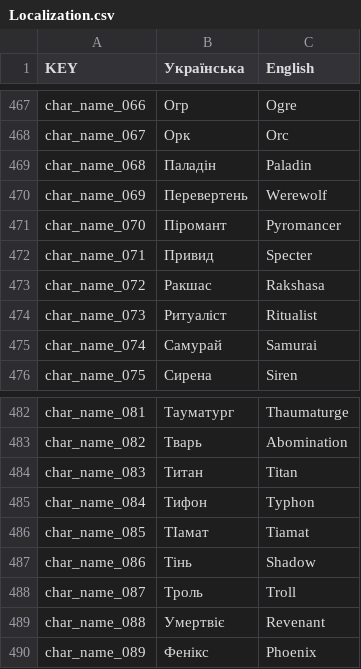
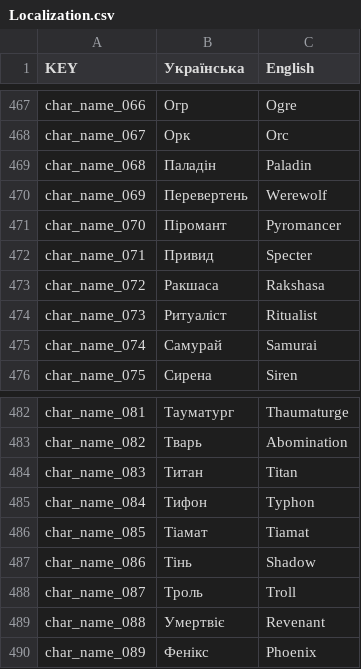
Before and after one commit to elisshaldy/TBTG, a CSV file: TBTG/Assets/Localization/Localization.csv, drawn as a sheet; only a part is shown, gaps mark what is left out.

Commit message:
update loc

```diff
--- a/TBTG/Assets/Localization/Localization.csv
+++ b/TBTG/Assets/Localization/Localization.csv
@@ -872,3 +872,3 @@ char_name_070,Піромант,Pyromancer
 char_name_071,Привид,Specter
-char_name_072,Ракшас,Rakshasa
+char_name_072,Ракшаса,Rakshasa
 char_name_073,Ритуаліст,Ritualist
@@ -885,3 +885,3 @@ char_name_083,Титан,Titan
 char_name_084,Тифон,Typhon
-char_name_085,ТІамат,Tiamat
+char_name_085,Тіамат,Tiamat
 char_name_086,Тінь,Shadow
```
